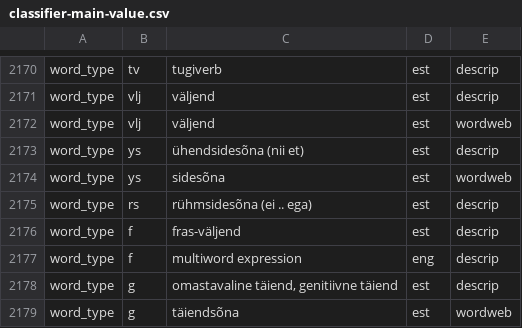
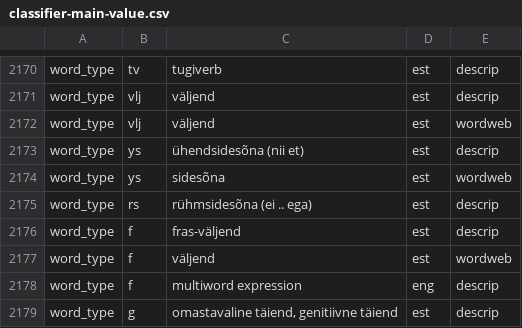
Before and after one commit to keeleinstituut/ekilex, a CSV file: ekilex-etl/fileresources/csv/classifier-main-value.csv, drawn as a sheet; only a part is shown, gaps mark what is left out; the shorter side is filled out with more unchanged rows.

Commit message:
Update classifier-main-value.csv

```diff
--- a/ekilex-etl/fileresources/csv/classifier-main-value.csv
+++ b/ekilex-etl/fileresources/csv/classifier-main-value.csv
@@ -2176,2 +2176,3 @@ word_type	rs	rühmsidesõna (ei .. ega)	est	descrip
 word_type	f	fras-väljend	est	descrip
+word_type	f	väljend	est	wordweb
 word_type	f	multiword expression	eng	descrip
```
